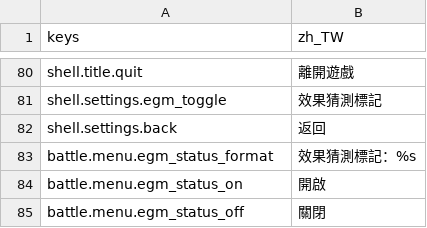
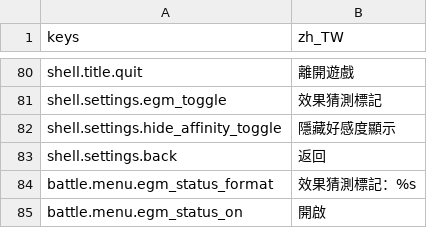
Before and after one commit to felixfu007/Claude-Code-Game-Studios, a CSV file: assets/data/locales/strings.csv, drawn as a sheet; only a part is shown, gaps mark what is left out; the shorter side is filled out with more unchanged rows; the diff names each change by its address in the sheet, - before the commit and + after, or states it on an @@ line.

```diff
--- a/assets/data/locales/strings.csv
+++ b/assets/data/locales/strings.csv
+row 82: shell.settings.hide_affinity_toggle | 隱藏好感度顯示
```
Also changed, not shown: 10 other files.
